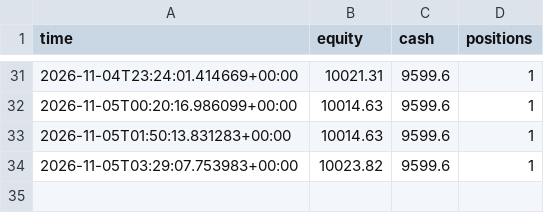
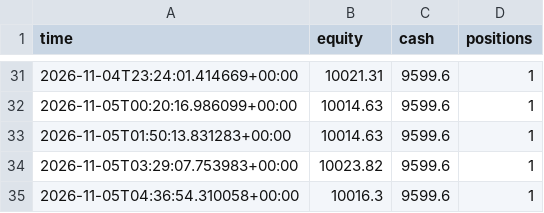
Before and after one commit to kuhyungi13/AI-Coin, a CSV file: paper/tf/trainer/equity.csv, drawn as a sheet; only a part is shown, gaps mark what is left out.

```diff
--- a/paper/tf/trainer/equity.csv
+++ b/paper/tf/trainer/equity.csv
@@ -34 +34,2 @@ time,equity,cash,positions
 2026-11-05T03:29:07.753983+00:00,10023.82,9599.6,1
+2026-11-05T04:36:54.310058+00:00,10016.3,9599.6,1
```
Also changed, not shown: 8 other files.
